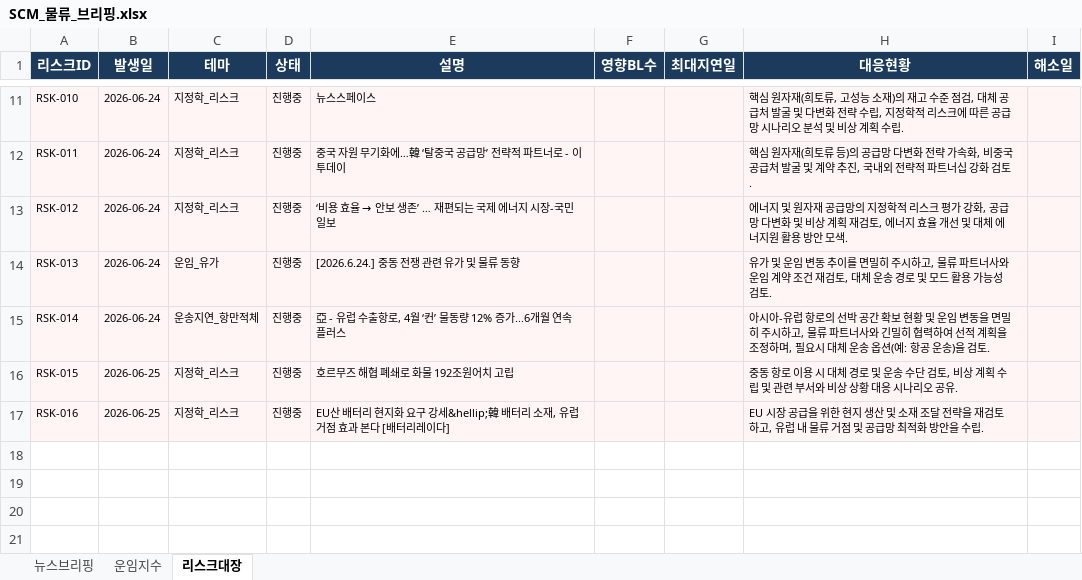
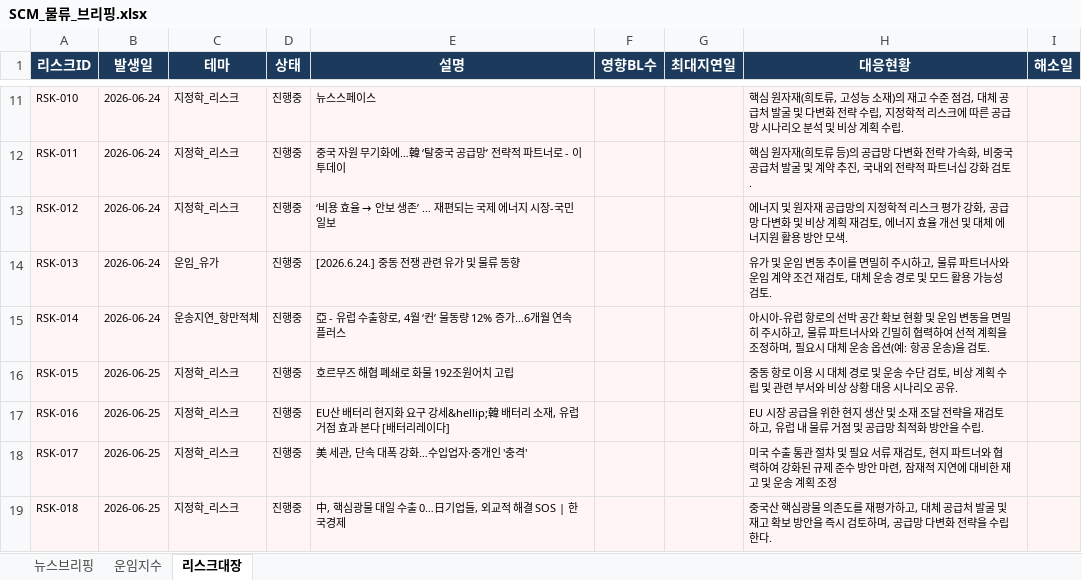
Before and after one commit to lws2013/news-crawler-app, an Excel workbook: data/SCM_물류_브리핑.xlsx, sheet 리스크대장, drawn as a sheet; only a part is shown, gaps mark what is left out; values as stored, in another font and other column widths than the file's, no borders; the diff names each change by its address in the sheet, - before the commit and + after, or states it on an @@ line.

```diff
--- a/data/SCM_물류_브리핑.xlsx (sheet 리스크대장)
+++ b/data/SCM_물류_브리핑.xlsx (sheet 리스크대장)
+row 18: RSK-017 | 2026-06-25 | 지정학_리스크 | 진행중 | 美 세관, 단속 대폭 강화…수입업자·중개인 '충격' |  |  | 미국 수출 통관 절차 및 필요 서류 재검토, 현지 파트너와 협력하여 강화된 규제 준수 방안 마련, 잠재적 지연에 대비한 재고 및 운송 계획 조정
+row 19: RSK-018 | 2026-06-25 | 지정학_리스크 | 진행중 | 中, 핵심광물 대일 수출 0…日기업들, 외교적 해결 SOS | 한국경제 |  |  | 중국산 핵심광물 의존도를 재평가하고, 대체 공급처 발굴 및 재고 확보 방안을 즉시 검토하며, 공급망 다변화 전략을 수립한다.
```
Also changed, not shown: sheet 뉴스브리핑, 5 other files.
